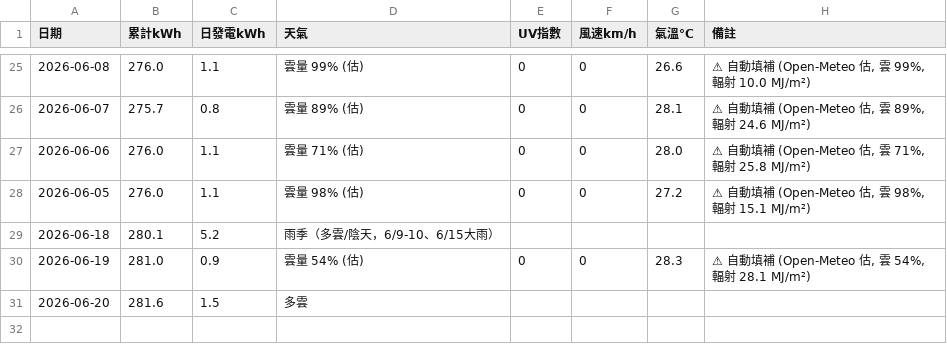
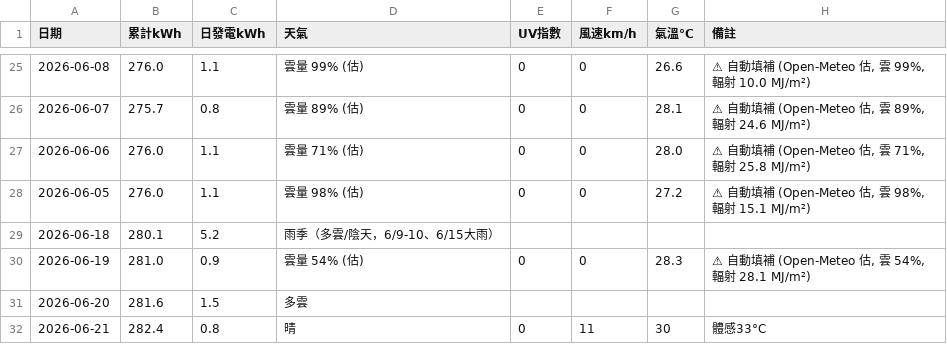
Before and after one commit to jhetsai/openclaw-status, a CSV file: solar_history.csv, drawn as a sheet; only a part is shown, gaps mark what is left out; the diff names each change by its address in the sheet, - before the commit and + after, or states it on an @@ line.

```diff
--- a/solar_history.csv
+++ b/solar_history.csv
+row 32: 2026-06-21 | 282.4 | 0.8 | 晴 | 0 | 11 | 30 | 體感33°C
```
Also changed, not shown: 33 other files.
